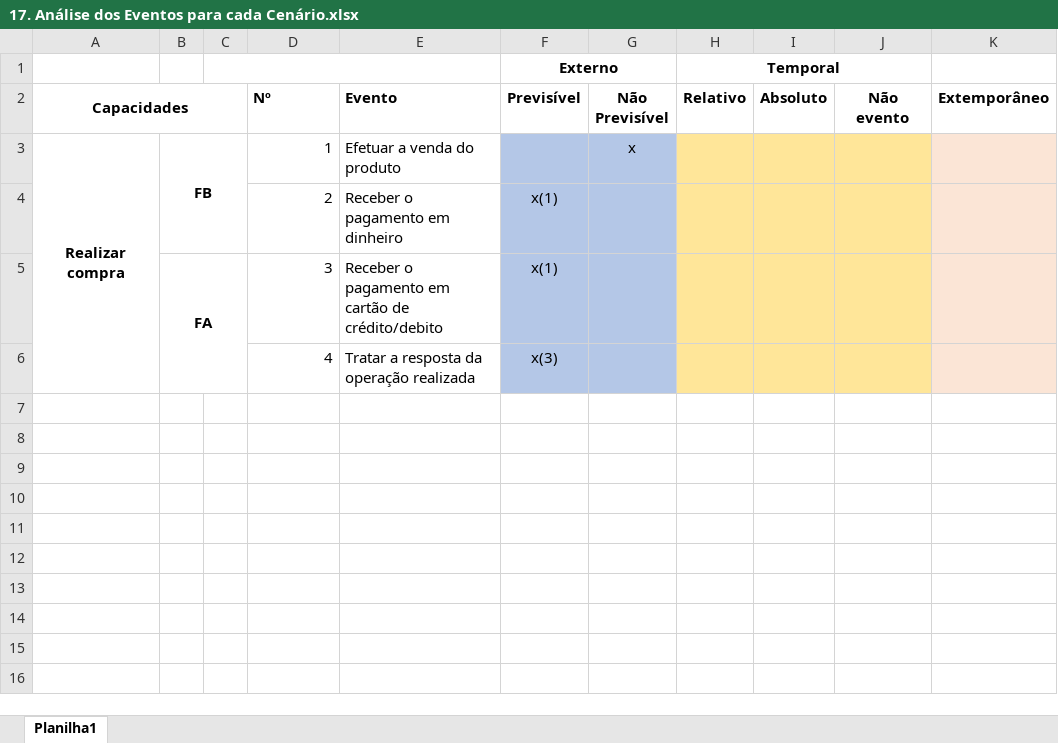
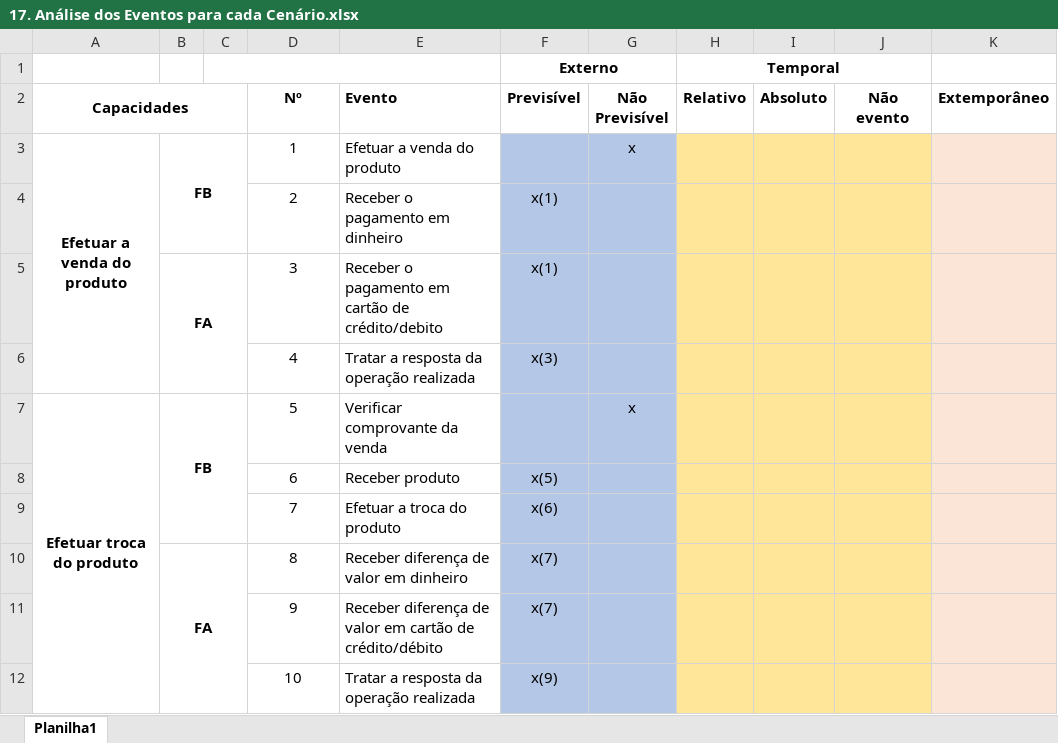
Before and after one commit to brendonimpacta/OPE_RequestSolved, an Excel workbook: 17. Análise dos Eventos para cada Cenário.xlsx, sheet Planilha1, drawn as a sheet; values as stored, in another font and other column widths than the file's, no borders; the diff names each change by its address in the sheet, - before the commit and + after, or states it on an @@ line.

Commit message:
Add files via upload

```diff
--- a/17. Análise dos Eventos para cada Cenário.xlsx (sheet Planilha1)
+++ b/17. Análise dos Eventos para cada Cenário.xlsx (sheet Planilha1)
-D2 alignment: left
+D2 alignment: center
-A3 (Capacidades): Realizar compra
+A3 (Capacidades): Efetuar a venda do produto
-D3:D6 alignment: right
+D3:D6 alignment: center
+row 7: Efetuar troca do produto | FB |  | 5 | Verificar comprovante da venda |  | x
+row 8:  |  |  | 6 | Receber produto | x(5)
+row 9:  |  |  | 7 | Efetuar a troca do produto | x(6)
+row 10:  | FA |  | 8 | Receber diferença de valor em dinheiro | x(7)
+row 11:  |  |  | 9 | Receber diferença de valor em cartão de crédito/débito | x(7)
+row 12:  |  |  | 10 | Tratar a resposta da operação realizada | x(9)
```
